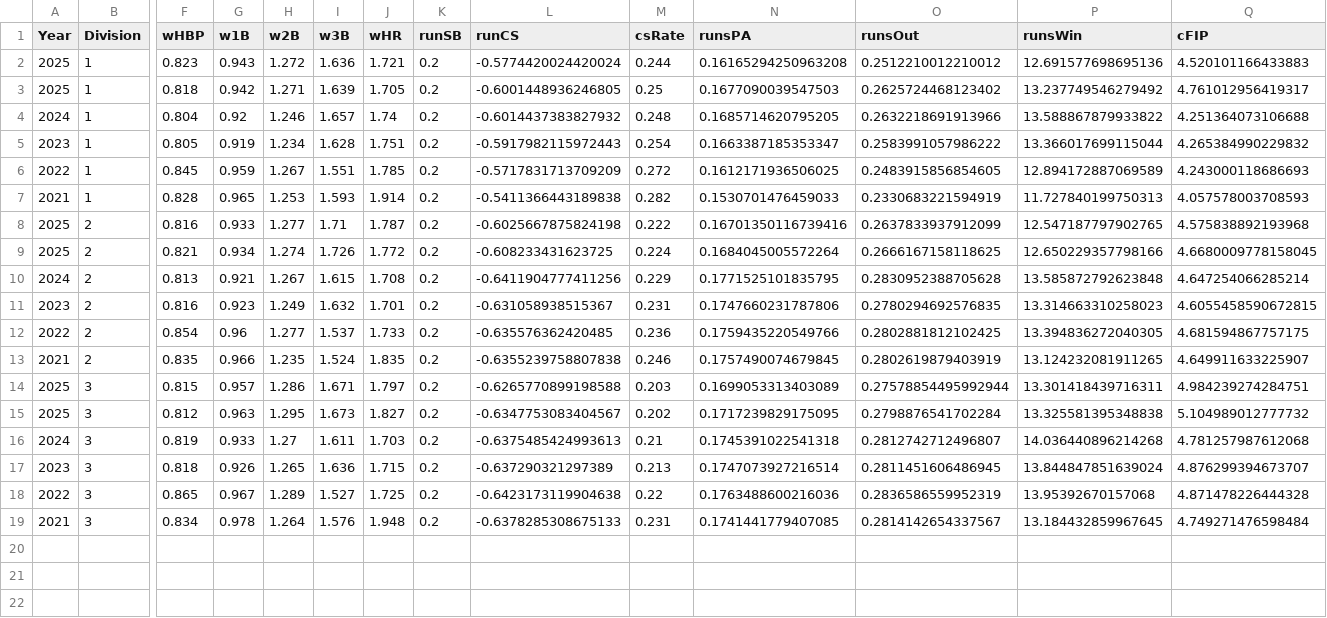
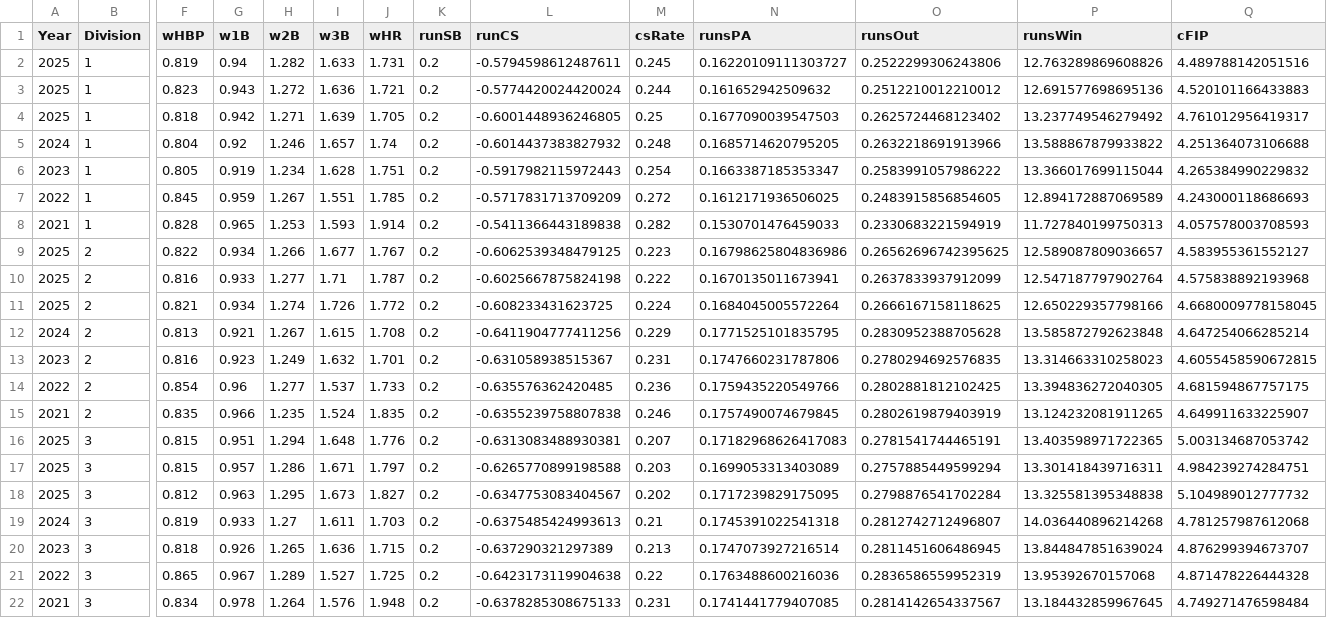
Before and after one commit to jack-kelly-12/d3_pipeline, a CSV file: data/guts/guts_constants.csv, drawn as a sheet; only a part is shown, gaps mark what is left out; addresses are those after the commit; rows hold the shown columns only; the diff names each change by its address in the sheet, - before the commit and + after, or states it on an @@ line.

```diff
--- a/data/guts/guts_constants.csv
+++ b/data/guts/guts_constants.csv
+row 2: 2025 | 1 | 0.819 | 0.94 | 1.282 | 1.633 | 1.731 | 0.2 | -0.5794598612487611 | 0.245 | 0.16220109111303727 | 0.2522299306243806 | 12.763289869608826 | 4.489788142051516
-N3 (runsPA): 0.16165294250963208
+N3 (runsPA): 0.161652942509632
+row 9: 2025 | 2 | 0.822 | 0.934 | 1.266 | 1.677 | 1.767 | 0.2 | -0.6062539348479125 | 0.223 | 0.16798625804836986 | 0.26562696742395625 | 12.589087809036657 | 4.583955361552127
-N10 (runsPA): 0.16701350116739416
+N10 (runsPA): 0.1670135011673941
-P10 (runsWin): 12.547187797902765
+P10 (runsWin): 12.547187797902764
+row 16: 2025 | 3 | 0.815 | 0.951 | 1.294 | 1.648 | 1.776 | 0.2 | -0.6313083488930381 | 0.207 | 0.17182968626417083 | 0.2781541744465191 | 13.403598971722365 | 5.003134687053742
-O17 (runsOut): 0.27578854495992944
+O17 (runsOut): 0.2757885449599294
```
Also changed, not shown: data/miscellaneous/d1_expected_runs_2025.csv, data/miscellaneous/d1_linear_weights_2025.csv, 25 other files.
